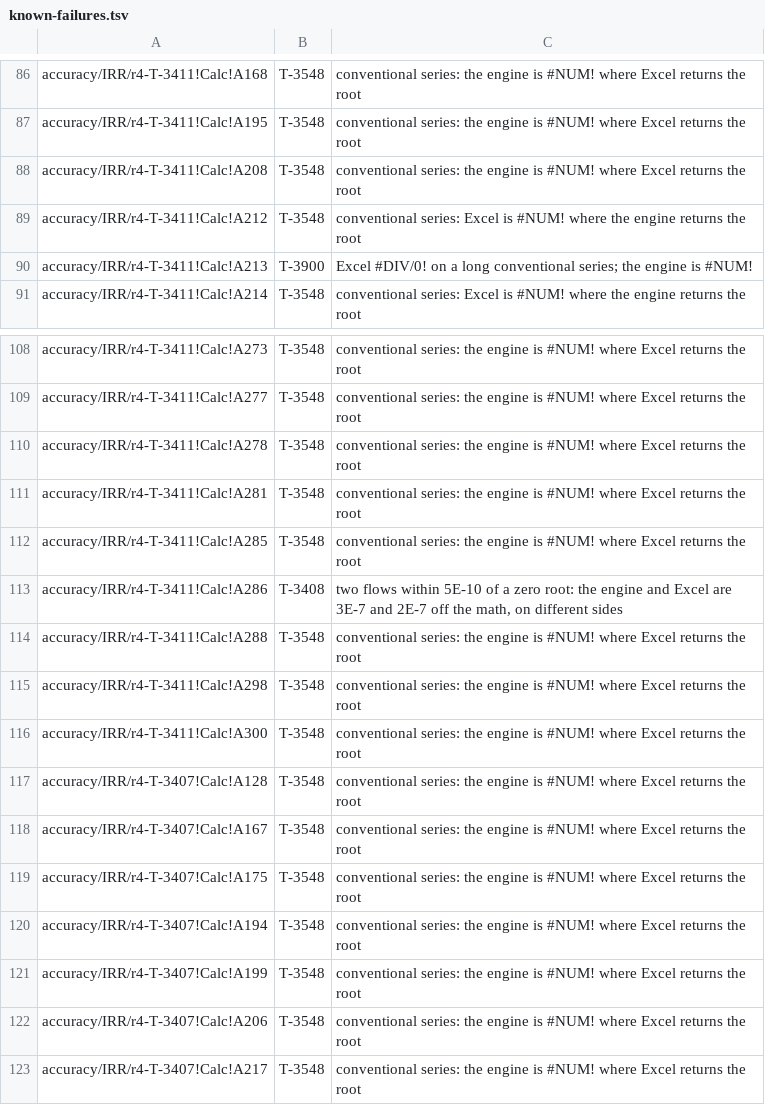
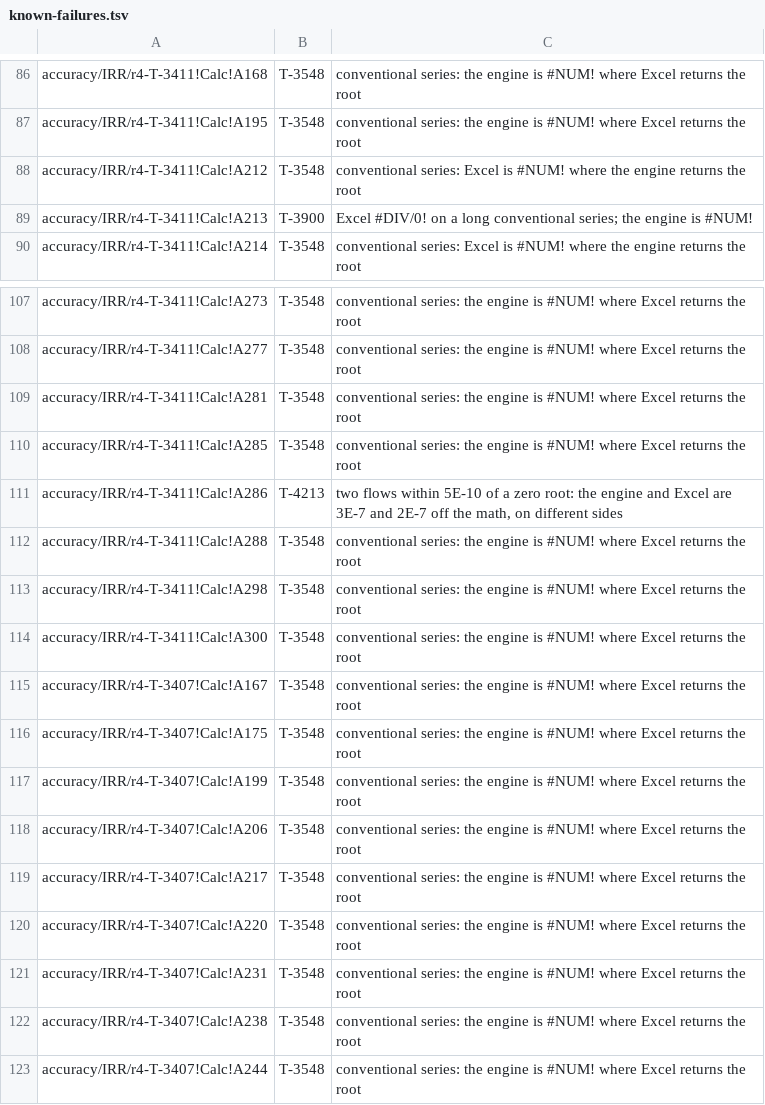
Before and after one commit to SteveCoInc/rustsheet, a TSV file: eval/accuracy/known-failures.tsv, drawn as a sheet; only a part is shown, gaps mark what is left out; the shorter side is filled out with more unchanged rows.

```diff
--- a/eval/accuracy/known-failures.tsv
+++ b/eval/accuracy/known-failures.tsv
@@ -87,3 +87,2 @@ accuracy/IRR/r4-T-3411!Calc!A168	T-3548	conventional series: the engine is #NUM!
 accuracy/IRR/r4-T-3411!Calc!A195	T-3548	conventional series: the engine is #NUM! where Excel returns the root
-accuracy/IRR/r4-T-3411!Calc!A208	T-3548	conventional series: the engine is #NUM! where Excel returns the root
 accuracy/IRR/r4-T-3411!Calc!A212	T-3548	conventional series: Excel is #NUM! where the engine returns the root
@@ -109,6 +108,5 @@ accuracy/IRR/r4-T-3411!Calc!A273	T-3548	conventional series: the engine is #NUM!
 accuracy/IRR/r4-T-3411!Calc!A277	T-3548	conventional series: the engine is #NUM! where Excel returns the root
-accuracy/IRR/r4-T-3411!Calc!A278	T-3548	conventional series: the engine is #NUM! where Excel returns the root
 accuracy/IRR/r4-T-3411!Calc!A281	T-3548	conventional series: the engine is #NUM! where Excel returns the root
 accuracy/IRR/r4-T-3411!Calc!A285	T-3548	conventional series: the engine is #NUM! where Excel returns the root
-accuracy/IRR/r4-T-3411!Calc!A286	T-3408	two flows within 5E-10 of a zero root: the engine and Excel are 3E-7 and 2E-7 off the math, on different sides
+accuracy/IRR/r4-T-3411!Calc!A286	T-4213	two flows within 5E-10 of a zero root: the engine and Excel are 3E-7 and 2E-7 off the math, on different sides
 accuracy/IRR/r4-T-3411!Calc!A288	T-3548	conventional series: the engine is #NUM! where Excel returns the root
@@ -116,6 +114,4 @@ accuracy/IRR/r4-T-3411!Calc!A298	T-3548	conventional series: the engine is #NUM!
 accuracy/IRR/r4-T-3411!Calc!A300	T-3548	conventional series: the engine is #NUM! where Excel returns the root
-accuracy/IRR/r4-T-3407!Calc!A128	T-3548	conventional series: the engine is #NUM! where Excel returns the root
 accuracy/IRR/r4-T-3407!Calc!A167	T-3548	conventional series: the engine is #NUM! where Excel returns the root
 accuracy/IRR/r4-T-3407!Calc!A175	T-3548	conventional series: the engine is #NUM! where Excel returns the root
-accuracy/IRR/r4-T-3407!Calc!A194	T-3548	conventional series: the engine is #NUM! where Excel returns the root
 accuracy/IRR/r4-T-3407!Calc!A199	T-3548	conventional series: the engine is #NUM! where Excel returns the root
```
Also changed, not shown: 20 other files.
